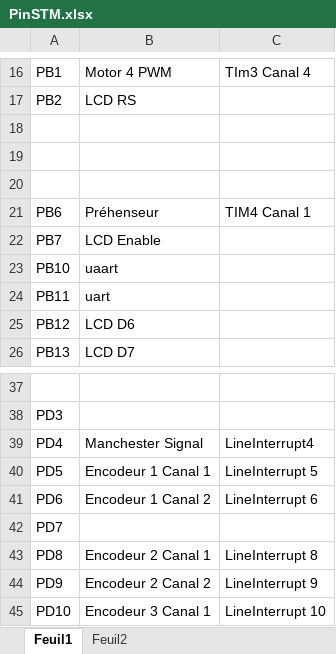
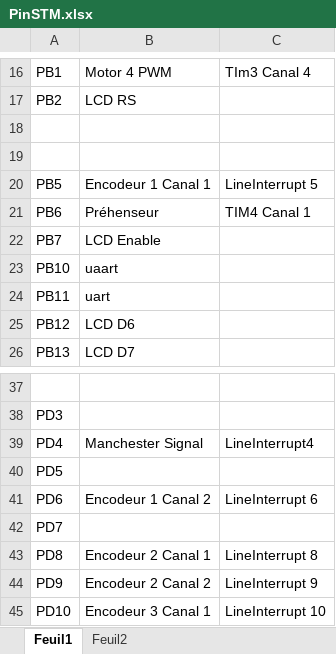
Before and after one commit to JBHarvey/design-iii, an Excel workbook: PinSTM.xlsx, sheet Feuil1, drawn as a sheet; only a part is shown, gaps mark what is left out; values as stored, in another font and other column widths than the file's, no borders; the diff names each change by its address in the sheet, - before the commit and + after, or states it on an @@ line.

Commit message:
PD5 fixed

```diff
--- a/PinSTM.xlsx (sheet Feuil1)
+++ b/PinSTM.xlsx (sheet Feuil1)
-row 20: (empty)
+row 20: PB5 | Encodeur 1 Canal 1 | LineInterrupt 5
-B40: Encodeur 1 Canal 1
+B40: (empty)
-C40: LineInterrupt 5
+C40: (empty)
```
